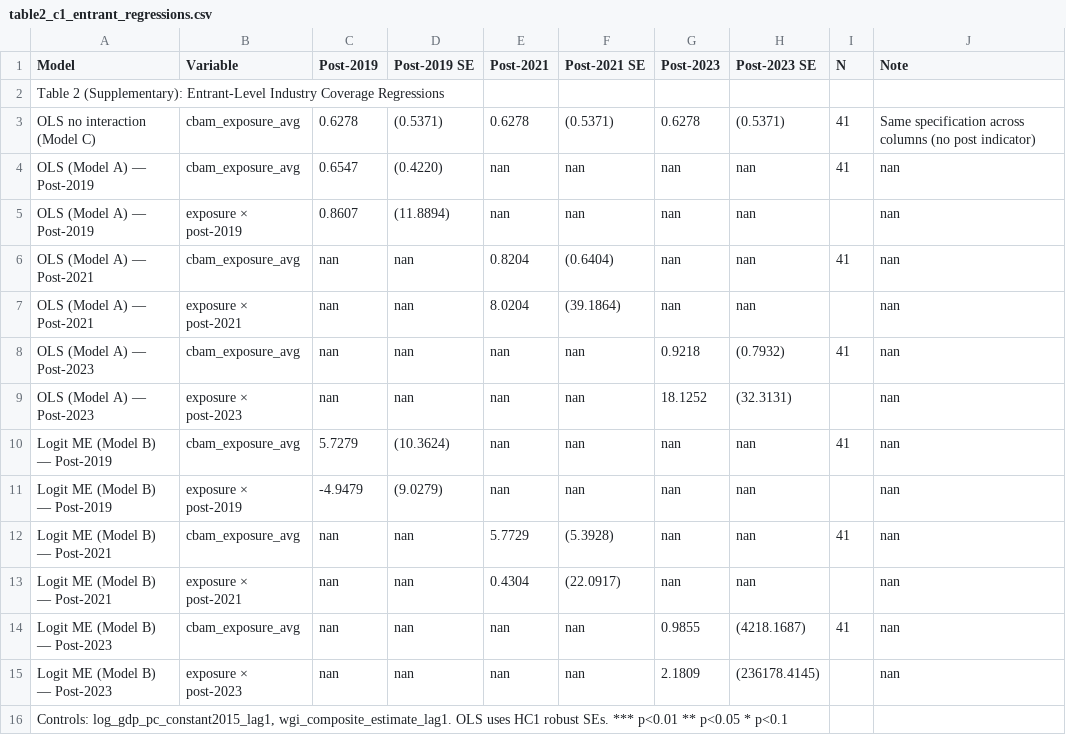
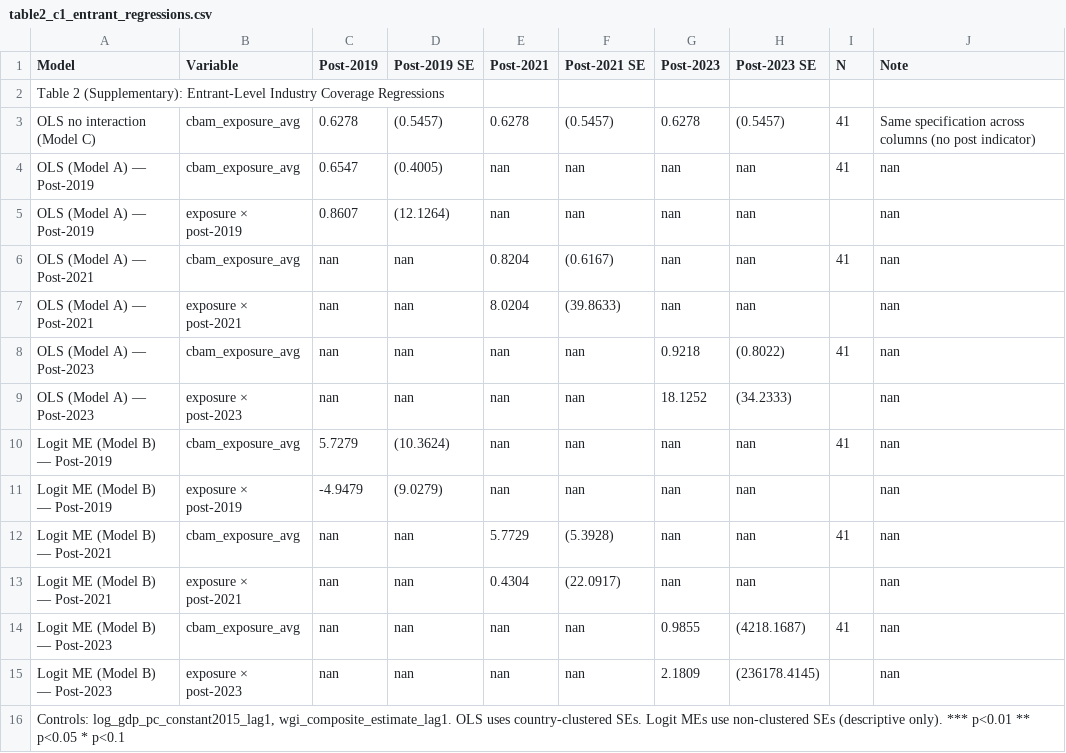
Before and after one commit to ozgurbozcaga/cbam-coverage-analysis, a CSV file: data/output/layer_c/table2_c1_entrant_regressions.csv, drawn as a sheet.

```diff
--- a/data/output/layer_c/table2_c1_entrant_regressions.csv
+++ b/data/output/layer_c/table2_c1_entrant_regressions.csv
@@ -2,9 +2,9 @@ Model,Variable,Post-2019,Post-2019 SE,Post-2021,Post-2021 SE,Post-2023,Post-2023
 Table 2 (Supplementary): Entrant-Level Industry Coverage Regressions,,,,,,,,,
-OLS no interaction (Model C),cbam_exposure_avg,0.6278,(0.5371),0.6278,(0.5371),0.6278,(0.5371),41,Same specification across columns (no post indicator)
-OLS (Model A) — Post-2019,cbam_exposure_avg,0.6547,(0.4220),nan,nan,nan,nan,41,nan
-OLS (Model A) — Post-2019,exposure × post-2019,0.8607,(11.8894),nan,nan,nan,nan,,nan
-OLS (Model A) — Post-2021,cbam_exposure_avg,nan,nan,0.8204,(0.6404),nan,nan,41,nan
-OLS (Model A) — Post-2021,exposure × post-2021,nan,nan,8.0204,(39.1864),nan,nan,,nan
-OLS (Model A) — Post-2023,cbam_exposure_avg,nan,nan,nan,nan,0.9218,(0.7932),41,nan
-OLS (Model A) — Post-2023,exposure × post-2023,nan,nan,nan,nan,18.1252,(32.3131),,nan
+OLS no interaction (Model C),cbam_exposure_avg,0.6278,(0.5457),0.6278,(0.5457),0.6278,(0.5457),41,Same specification across columns (no post indicator)
+OLS (Model A) — Post-2019,cbam_exposure_avg,0.6547,(0.4005),nan,nan,nan,nan,41,nan
+OLS (Model A) — Post-2019,exposure × post-2019,0.8607,(12.1264),nan,nan,nan,nan,,nan
+OLS (Model A) — Post-2021,cbam_exposure_avg,nan,nan,0.8204,(0.6167),nan,nan,41,nan
+OLS (Model A) — Post-2021,exposure × post-2021,nan,nan,8.0204,(39.8633),nan,nan,,nan
+OLS (Model A) — Post-2023,cbam_exposure_avg,nan,nan,nan,nan,0.9218,(0.8022),41,nan
+OLS (Model A) — Post-2023,exposure × post-2023,nan,nan,nan,nan,18.1252,(34.2333),,nan
 Logit ME (Model B) — Post-2019,cbam_exposure_avg,5.7279,(10.3624),nan,nan,nan,nan,41,nan
@@ -15,2 +15,2 @@ Logit ME (Model B) — Post-2023,cbam_exposure_avg,nan,nan,nan,nan,0.9855,(4218.
 Logit ME (Model B) — Post-2023,exposure × post-2023,nan,nan,nan,nan,2.1809,(236178.4145),,nan
-"Controls: log_gdp_pc_constant2015_lag1, wgi_composite_estimate_lag1. OLS uses HC1 robust SEs. *** p<0.01  ** p<0.05  * p<0.1",,,,,,,,,
+"Controls: log_gdp_pc_constant2015_lag1, wgi_composite_estimate_lag1. OLS uses country-clustered SEs. Logit MEs use non-clustered SEs (descriptive only). *** p<0.01  ** p<0.05  * p<0.1",,,,,,,,,
```
Also changed, not shown: 1 other file.
